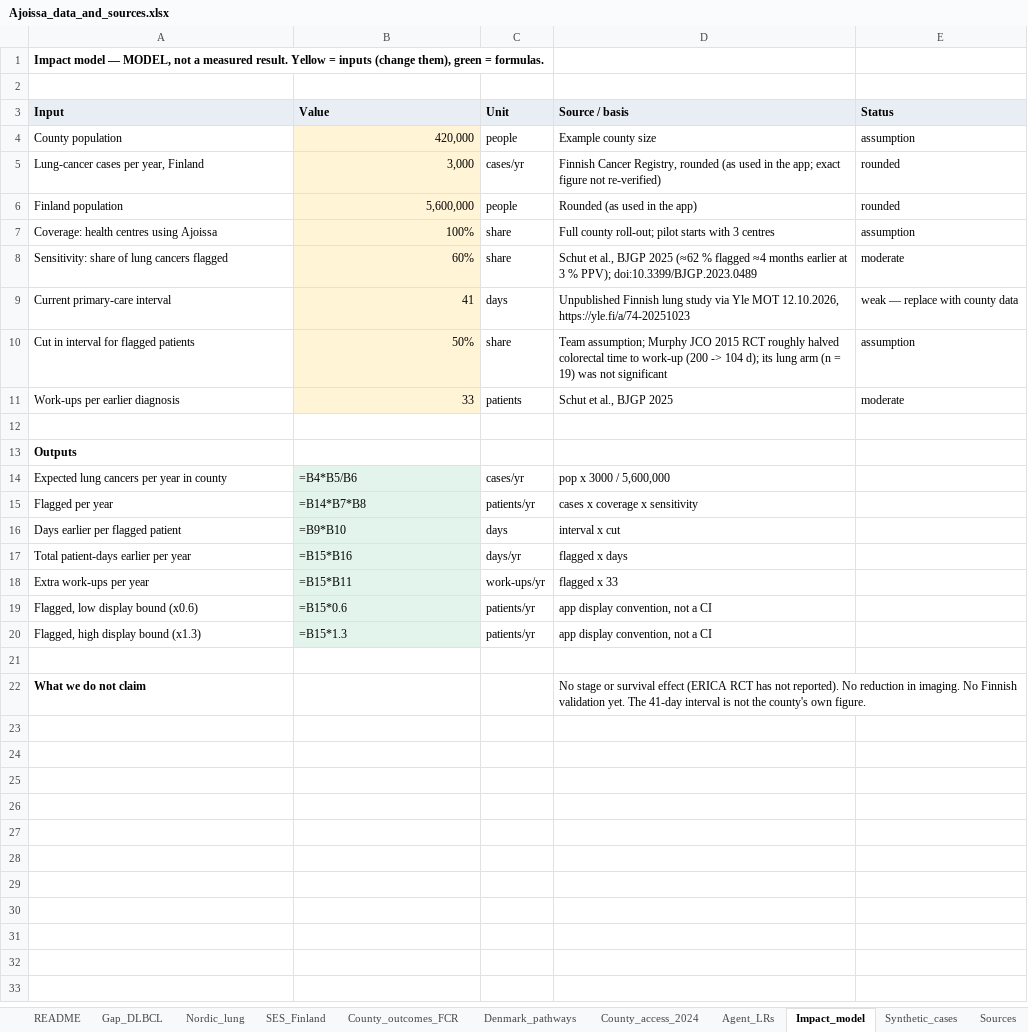
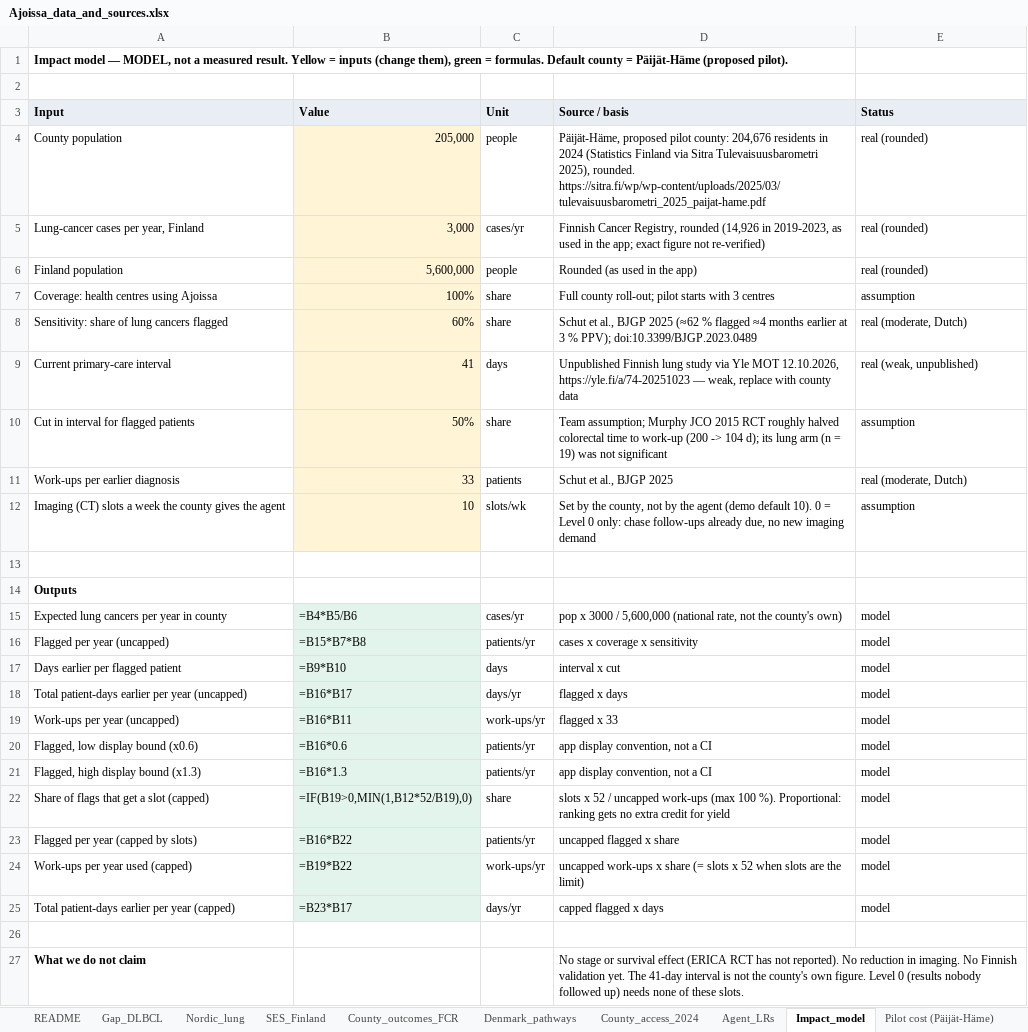
Before and after one commit to dalvesalo/Junction-2026, an Excel workbook: overnight/deliverables/Ajoissa_data_and_sources.xlsx, sheet Impact_model, drawn as a sheet; values as stored, in another font and other column widths than the file's, no borders; formulas without a stored value are shown as written; addresses are those after the commit; the diff names each change by its address in the sheet, - before the commit and + after, or states it on an @@ line.

```diff
--- a/overnight/deliverables/Ajoissa_data_and_sources.xlsx (sheet Impact_model)
+++ b/overnight/deliverables/Ajoissa_data_and_sources.xlsx (sheet Impact_model)
+sheet tab: Pilot cost (Päijät-Häme)
-A1 (Input): …= formulas.
+A1 (Input): …= formulas. Default county = Päijät-Häme (proposed pilot).
-B4 (Value): 420,000
+B4 (Value): 205,000
-D4 (Source / basis): Example county size
+D4 (Source / basis): Päijät-Häme, proposed pilot county: 204,676 residents in 2024 (Statistics Finland via Sitra Tulevaisuusbarometri 2025), rounded. https://sitra.fi/wp/wp-content/uploads/2025/03/tulevaisuusbarometri_2025_paijat-hame.pdf
-E4 (Status): assumption
+E4 (Status): real (rounded)
-D5 (Source / basis): …Registry, rounded (as used in…
+D5 (Source / basis): …Registry, rounded (14,926 in 2019-2023, as used in…
-E5:E6 (Status): rounded
+E5:E6 (Status): real (rounded)
-E8 (Status): moderate
+E8 (Status): real (moderate, Dutch)
-D9 (Source / basis): …12.10.2026, https://yle.fi/a/74-20251023
+D9 (Source / basis): …12.10.2026, https://yle.fi/a/74-20251023 — weak, replace with county data
-E9 (Status): weak — replace with county data
+E9 (Status): real (weak, unpublished)
-E11 (Status): moderate
+E11 (Status): real (moderate, Dutch)
+row 12: Imaging (CT) slots a week the county gives the agent | 10 | slots/wk | Set by the county, not by the agent (demo default 10). 0 = Level 0 only: chase follow-ups already due, no new imaging demand | assumption
-D15 (Source / basis): pop x 3000 / 5,600,000
+D15 (Source / basis): pop x 3000 / 5,600,000 (national rate, not the county's own)
-E15:E21 (Status): (empty)
+E15:E21 (Status): model
-A16 (Input): Flagged per year
+A16 (Input): Flagged per year (uncapped)
-B16 (Value): =B14*B7*B8
+B16 (Value): =B15*B7*B8
-A18 (Input): Total patient-days earlier per year
+A18 (Input): Total patient-days earlier per year (uncapped)
-B18 (Value): =B15*B16
+B18 (Value): =B16*B17
-A19 (Input): Extra work-ups per year
+A19 (Input): Work-ups per year (uncapped)
-B19 (Value): =B15*B11
+B19 (Value): =B16*B11
-B20 (Value): =B15*0.6
+B20 (Value): =B16*0.6
-B21 (Value): =B15*1.3
+B21 (Value): =B16*1.3
+row 22: Share of flags that get a slot (capped) | =IF(B19>0,MIN(1,B12*52/B19),0) | share | slots x 52 / uncapped work-ups (max 100 %). Proportional: ranking gets no extra credit for yield | model
+row 23: Flagged per year (capped by slots) | =B16*B22 | patients/yr | uncapped flagged x share | model
+row 24: Work-ups per year used (capped) | =B19*B22 | work-ups/yr | uncapped work-ups x share (= slots x 52 when slots are the limit) | model
+row 25: Total patient-days earlier per year (capped) | =B23*B17 | days/yr | capped flagged x days | model
-D27 (Source / basis): …own figure.
+D27 (Source / basis): …own figure. Level 0 (results nobody followed up) needs none of these slots.
```
Also changed, not shown: sheet Sources, sheet README, other sheet tabs, 4 other files.
